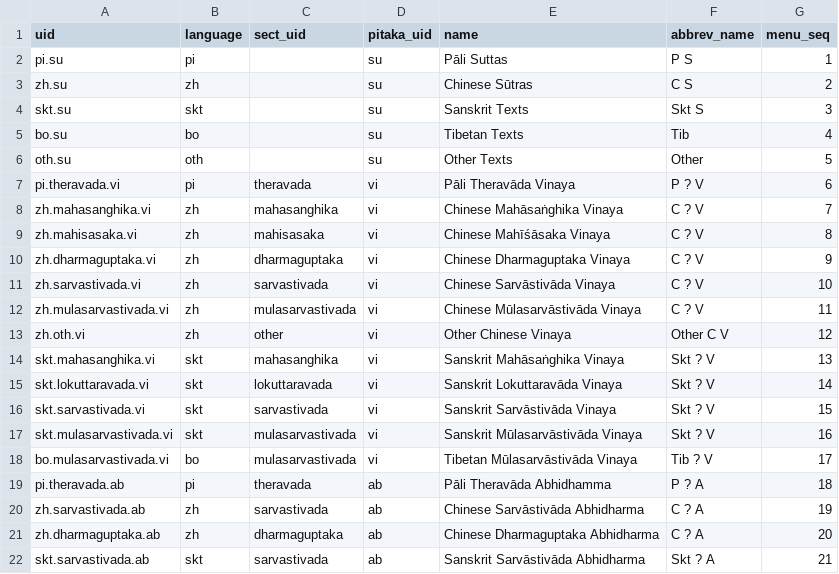
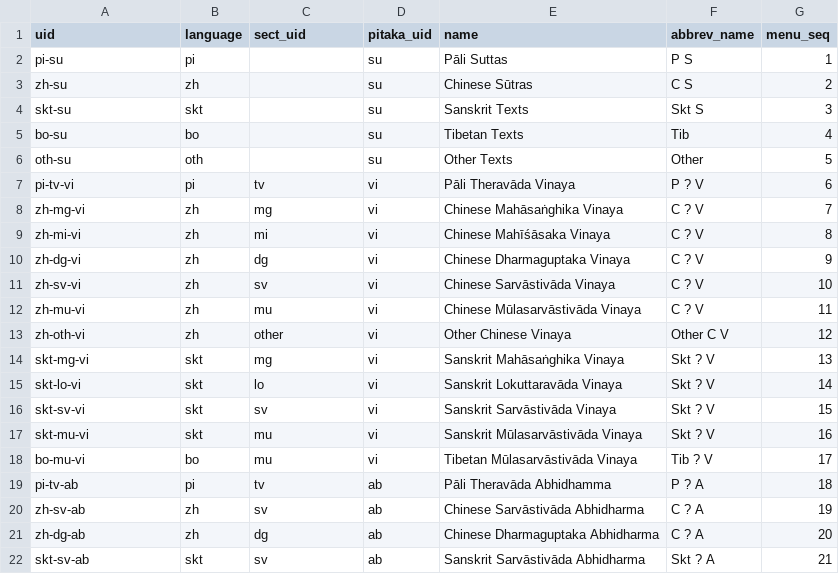
Before and after one commit to suttacentral/legacy-suttacentral-data, a CSV file: table/collection.csv, drawn as a sheet.

```diff
--- a/table/collection.csv
+++ b/table/collection.csv
@@ -1,22 +1,22 @@
 uid,language,sect_uid,pitaka_uid,name,abbrev_name,menu_seq
-pi.su,pi,,su,Pāli Suttas,P S,1
-zh.su,zh,,su,Chinese Sūtras,C S,2
-skt.su,skt,,su,Sanskrit Texts,Skt S,3
-bo.su,bo,,su,Tibetan Texts,Tib,4
-oth.su,oth,,su,Other Texts,Other,5
-pi.theravada.vi,pi,theravada,vi,Pāli Theravāda Vinaya,P ? V,6
-zh.mahasanghika.vi,zh,mahasanghika,vi,Chinese Mahāsaṅghika Vinaya,C ? V,7
-zh.mahisasaka.vi,zh,mahisasaka,vi,Chinese Mahīśāsaka Vinaya,C ? V,8
-zh.dharmaguptaka.vi,zh,dharmaguptaka,vi,Chinese Dharmaguptaka Vinaya,C ? V,9
-zh.sarvastivada.vi,zh,sarvastivada,vi,Chinese Sarvāstivāda Vinaya,C ? V,10
-zh.mulasarvastivada.vi,zh,mulasarvastivada,vi,Chinese Mūlasarvāstivāda Vinaya,C ? V,11
-zh.oth.vi,zh,other,vi,Other Chinese Vinaya,Other C V,12
-skt.mahasanghika.vi,skt,mahasanghika,vi,Sanskrit Mahāsaṅghika Vinaya,Skt ? V,13
-skt.lokuttaravada.vi,skt,lokuttaravada,vi,Sanskrit Lokuttaravāda Vinaya,Skt ? V,14
-skt.sarvastivada.vi,skt,sarvastivada,vi,Sanskrit Sarvāstivāda Vinaya,Skt ? V,15
-skt.mulasarvastivada.vi,skt,mulasarvastivada,vi,Sanskrit Mūlasarvāstivāda Vinaya,Skt ? V,16
-bo.mulasarvastivada.vi,bo,mulasarvastivada,vi,Tibetan Mūlasarvāstivāda Vinaya,Tib ? V,17
-pi.theravada.ab,pi,theravada,ab,Pāli Theravāda Abhidhamma,P ? A,18
-zh.sarvastivada.ab,zh,sarvastivada,ab,Chinese Sarvāstivāda Abhidharma,C ? A,19
-zh.dharmaguptaka.ab,zh,dharmaguptaka,ab,Chinese Dharmaguptaka Abhidharma,C ? A,20
-skt.sarvastivada.ab,skt,sarvastivada,ab,Sanskrit Sarvāstivāda Abhidharma,Skt ? A,21
+pi-su,pi,,su,Pāli Suttas,P S,1
+zh-su,zh,,su,Chinese Sūtras,C S,2
+skt-su,skt,,su,Sanskrit Texts,Skt S,3
+bo-su,bo,,su,Tibetan Texts,Tib,4
+oth-su,oth,,su,Other Texts,Other,5
+pi-tv-vi,pi,tv,vi,Pāli Theravāda Vinaya,P ? V,6
+zh-mg-vi,zh,mg,vi,Chinese Mahāsaṅghika Vinaya,C ? V,7
+zh-mi-vi,zh,mi,vi,Chinese Mahīśāsaka Vinaya,C ? V,8
+zh-dg-vi,zh,dg,vi,Chinese Dharmaguptaka Vinaya,C ? V,9
+zh-sv-vi,zh,sv,vi,Chinese Sarvāstivāda Vinaya,C ? V,10
+zh-mu-vi,zh,mu,vi,Chinese Mūlasarvāstivāda Vinaya,C ? V,11
+zh-oth-vi,zh,other,vi,Other Chinese Vinaya,Other C V,12
+skt-mg-vi,skt,mg,vi,Sanskrit Mahāsaṅghika Vinaya,Skt ? V,13
+skt-lo-vi,skt,lo,vi,Sanskrit Lokuttaravāda Vinaya,Skt ? V,14
+skt-sv-vi,skt,sv,vi,Sanskrit Sarvāstivāda Vinaya,Skt ? V,15
+skt-mu-vi,skt,mu,vi,Sanskrit Mūlasarvāstivāda Vinaya,Skt ? V,16
+bo-mu-vi,bo,mu,vi,Tibetan Mūlasarvāstivāda Vinaya,Tib ? V,17
+pi-tv-ab,pi,tv,ab,Pāli Theravāda Abhidhamma,P ? A,18
+zh-sv-ab,zh,sv,ab,Chinese Sarvāstivāda Abhidharma,C ? A,19
+zh-dg-ab,zh,dg,ab,Chinese Dharmaguptaka Abhidharma,C ? A,20
+skt-sv-ab,skt,sv,ab,Sanskrit Sarvāstivāda Abhidharma,Skt ? A,21
```
Also changed, not shown: table/division.csv, 3 other files.
